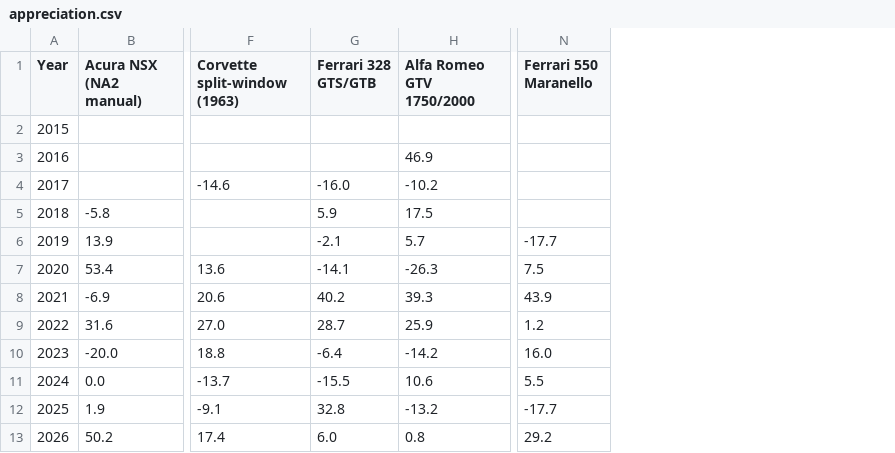
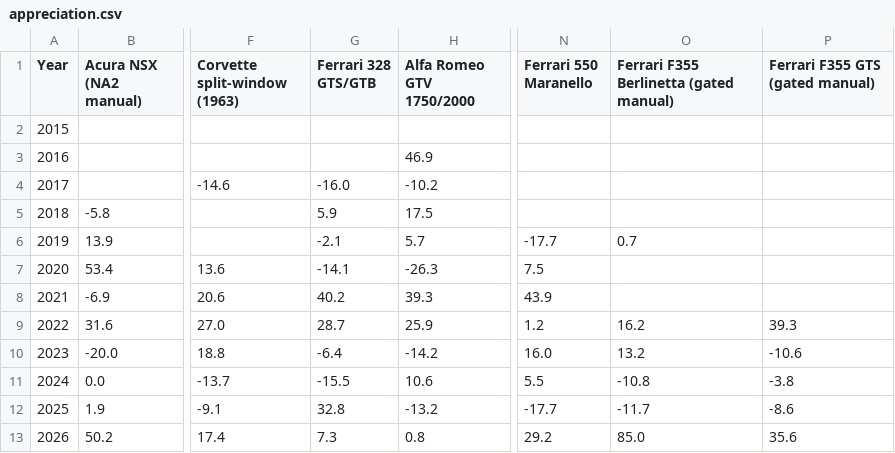
Before and after one commit to hlash99/car-value-tracker, a CSV file: appreciation.csv, drawn as a sheet; only a part is shown, gaps mark what is left out; the diff names each change by its address in the sheet, - before the commit and + after, or states it on an @@ line.

```diff
--- a/appreciation.csv
+++ b/appreciation.csv
+column O, rows 1-13: Ferrari F355 Berlinetta (gated manual) |  |  |  |  | 0.7 |  |  | 16.2 | 13.2 | -10.8 | -11.7 | 85.0
+column P (Ferrari F355 GTS (gated manual)), rows 9-13: 39.3 | -10.6 | -3.8 | -8.6 | 35.6
-G13 (Ferrari 328 GTS/GTB): 6.0
+G13 (Ferrari 328 GTS/GTB): 7.3
```
Also changed, not shown: 2 other files.
